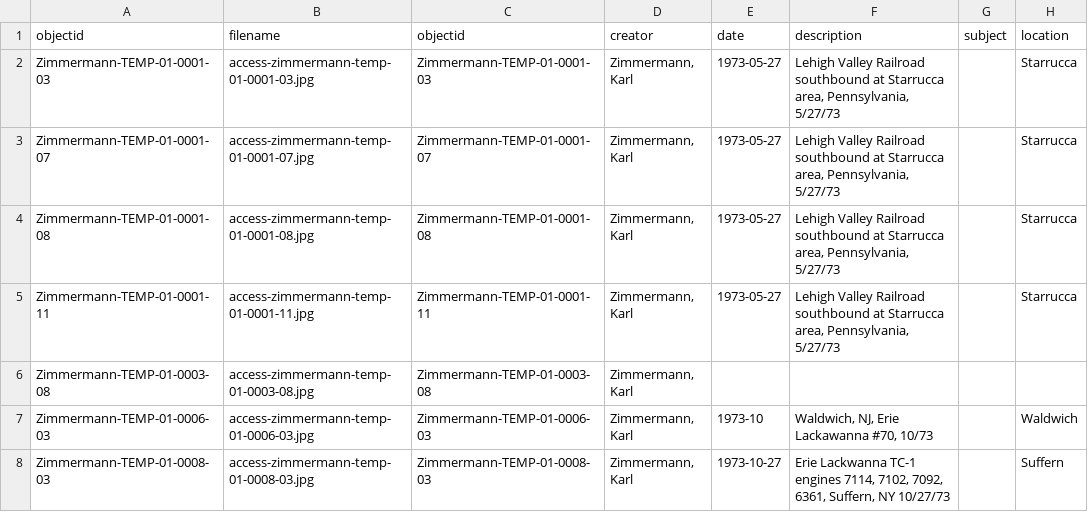
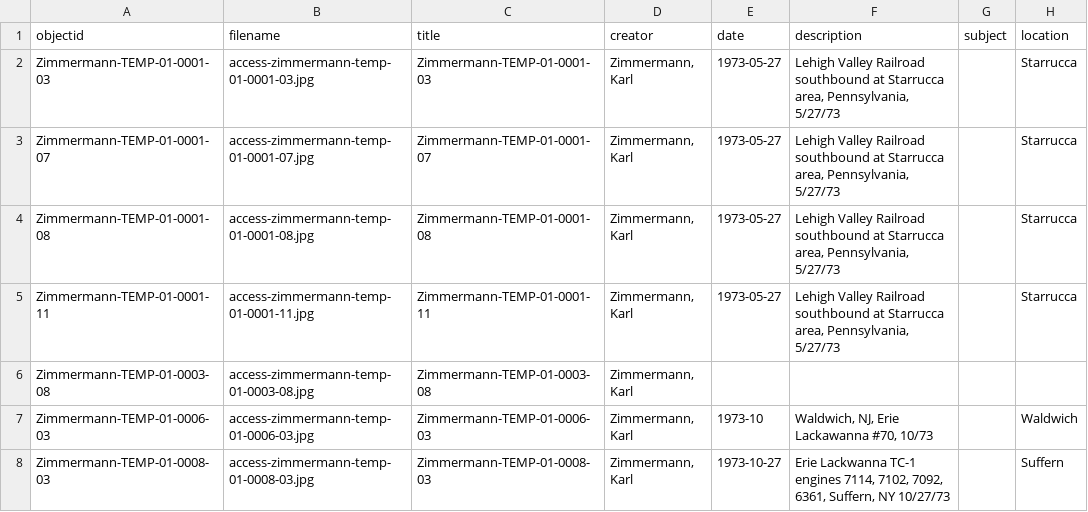
Before and after one commit to railphotoart/karl-zimmermann-review, a CSV file: _data/karl-zimmermann-data.csv, drawn as a sheet; only a part is shown; the diff names each change by its address in the sheet, - before the commit and + after, or states it on an @@ line.

Commit message:
Update karl-zimmermann-data.csv

```diff
--- a/_data/karl-zimmermann-data.csv
+++ b/_data/karl-zimmermann-data.csv
-C1: objectid
+C1: title
```
